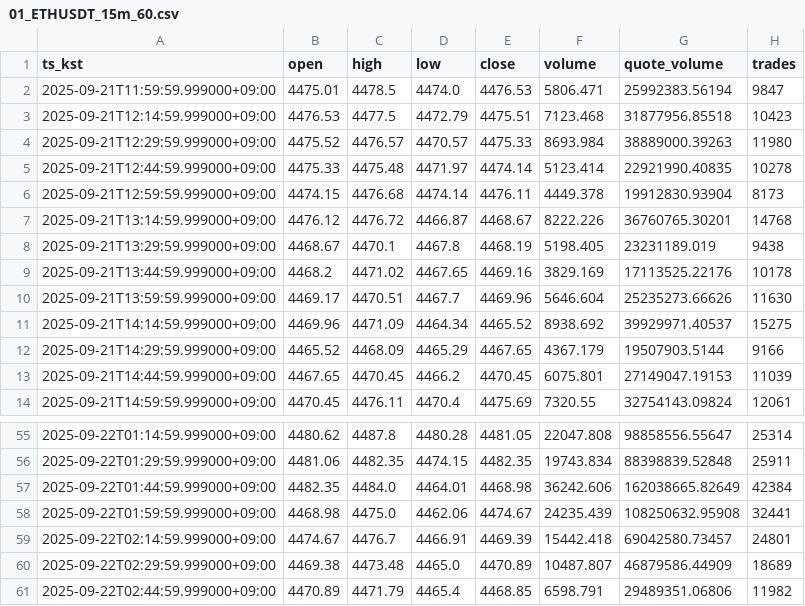
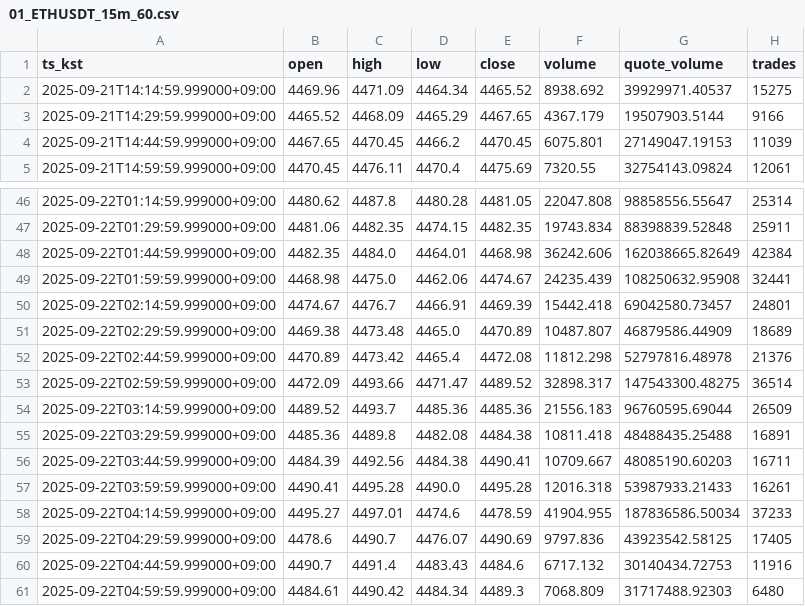
Before and after one commit to reddyKIM/crypto-collector, a CSV file: out/01_ETHUSDT_15m_60.csv, drawn as a sheet; only a part is shown, gaps mark what is left out.

```diff
--- a/out/01_ETHUSDT_15m_60.csv
+++ b/out/01_ETHUSDT_15m_60.csv
@@ -1,11 +1,2 @@
 ts_kst,open,high,low,close,volume,quote_volume,trades
-2025-09-21T11:59:59.999000+09:00,4475.01,4478.5,4474.0,4476.53,5806.471,25992383.56194,9847
-2025-09-21T12:14:59.999000+09:00,4476.53,4477.5,4472.79,4475.51,7123.468,31877956.85518,10423
-2025-09-21T12:29:59.999000+09:00,4475.52,4476.57,4470.57,4475.33,8693.984,38889000.39263,11980
-2025-09-21T12:44:59.999000+09:00,4475.33,4475.48,4471.97,4474.14,5123.414,22921990.40835,10278
-2025-09-21T12:59:59.999000+09:00,4474.15,4476.68,4474.14,4476.11,4449.378,19912830.93904,8173
-2025-09-21T13:14:59.999000+09:00,4476.12,4476.72,4466.87,4468.67,8222.226,36760765.30201,14768
-2025-09-21T13:29:59.999000+09:00,4468.67,4470.1,4467.8,4468.19,5198.405,23231189.019,9438
-2025-09-21T13:44:59.999000+09:00,4468.2,4471.02,4467.65,4469.16,3829.169,17113525.22176,10178
-2025-09-21T13:59:59.999000+09:00,4469.17,4470.51,4467.7,4469.96,5646.604,25235273.66626,11630
 2025-09-21T14:14:59.999000+09:00,4469.96,4471.09,4464.34,4465.52,8938.692,39929971.40537,15275
@@ -60,2 +51,11 @@ ts_kst,open,high,low,close,volume,quote_volume,trades
 2025-09-22T02:29:59.999000+09:00,4469.38,4473.48,4465.0,4470.89,10487.807,46879586.44909,18689
-2025-09-22T02:44:59.999000+09:00,4470.89,4471.79,4465.4,4468.85,6598.791,29489351.06806,11982
+2025-09-22T02:44:59.999000+09:00,4470.89,4473.42,4465.4,4472.08,11812.298,52797816.48978,21376
+2025-09-22T02:59:59.999000+09:00,4472.09,4493.66,4471.47,4489.52,32898.317,147543300.48275,36514
+2025-09-22T03:14:59.999000+09:00,4489.52,4493.7,4485.36,4485.36,21556.183,96760595.69044,26509
+2025-09-22T03:29:59.999000+09:00,4485.36,4489.8,4482.08,4484.38,10811.418,48488435.25488,16891
+2025-09-22T03:44:59.999000+09:00,4484.39,4492.56,4484.38,4490.41,10709.667,48085190.60203,16711
+2025-09-22T03:59:59.999000+09:00,4490.41,4495.28,4490.0,4495.28,12016.318,53987933.21433,16261
+2025-09-22T04:14:59.999000+09:00,4495.27,4497.01,4474.6,4478.59,41904.955,187836586.50034,37233
+2025-09-22T04:29:59.999000+09:00,4478.6,4490.7,4476.07,4490.69,9797.836,43923542.58125,17405
+2025-09-22T04:44:59.999000+09:00,4490.7,4491.4,4483.43,4484.6,6717.132,30140434.72753,11916
+2025-09-22T04:59:59.999000+09:00,4484.61,4490.42,4484.34,4489.3,7068.809,31717488.92303,6480
```
Also changed, not shown: out/01_ARBUSDT_15m_60.csv, out/01_BTCUSDT_15m_60.csv, 3 other files.
